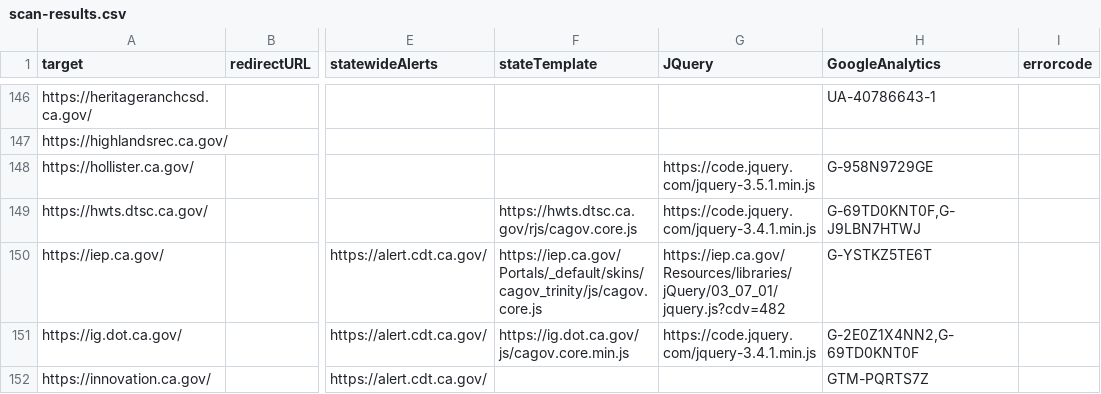
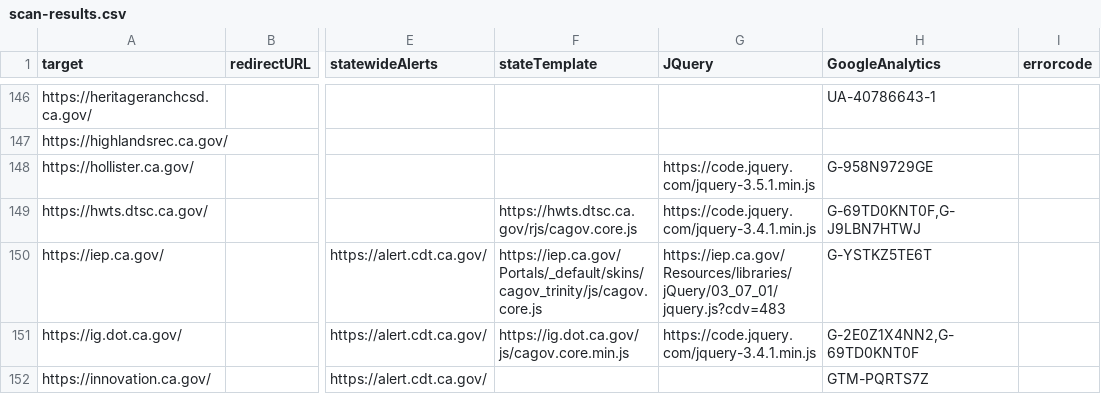
Before and after one commit to carterm/scan-url, a CSV file: publish/scan-results.csv, drawn as a sheet; only a part is shown, gaps mark what is left out; the diff covers the shown part only; the diff names each change by its address in the sheet, - before the commit and + after, or states it on an @@ line.

```diff
--- a/publish/scan-results.csv
+++ b/publish/scan-results.csv
-G150 (JQuery): https://iep.ca.gov/Resources/libraries/jQuery/03_07_01/jquery.js?cdv=482
+G150 (JQuery): https://iep.ca.gov/Resources/libraries/jQuery/03_07_01/jquery.js?cdv=483
```
Also changed, not shown: 111 edited cells elsewhere in this file.
